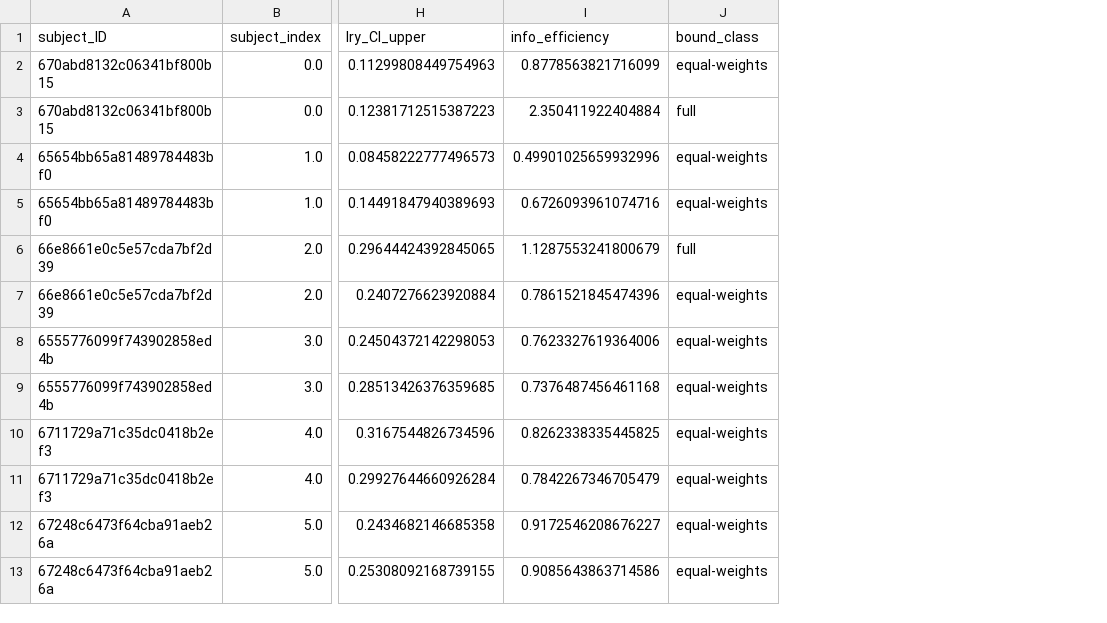
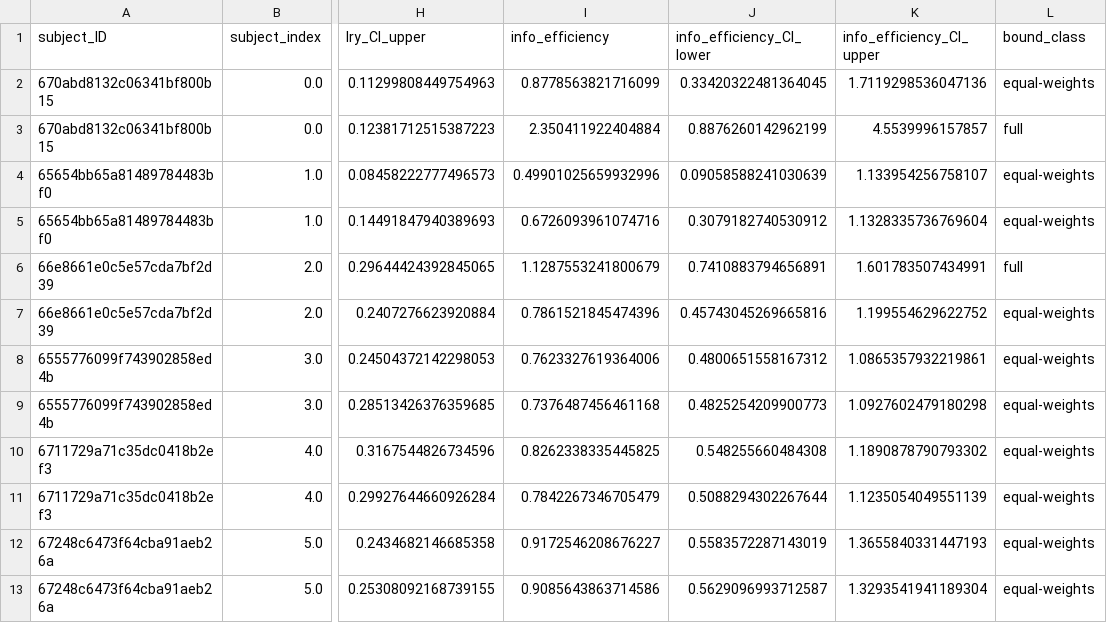
Before and after one commit to jacobaparker/human-inference-IB, a CSV file: Data/horses/midWS_learning/learning_sj-IB-measures.csv, drawn as a sheet; only a part is shown, gaps mark what is left out; the diff names each change by its address in the sheet, - before the commit and + after, or states it on an @@ line.

```diff
--- a/Data/horses/midWS_learning/learning_sj-IB-measures.csv
+++ b/Data/horses/midWS_learning/learning_sj-IB-measures.csv
+column J (info_efficiency_CI_lower), rows 2-13: 0.33420322481364045 | 0.8876260142962199 | 0.09058588241030639 | 0.3079182740530912 | 0.7410883794656891 | 0.45743045269665816 | 0.4800651558167312 | 0.4825254209900773 | 0.548255660484308 | 0.5088294302267644 | 0.5583572287143019 | 0.5629096993712587
+column K (info_efficiency_CI_upper), rows 2-13: 1.7119298536047136 | 4.5539996157857 | 1.133954256758107 | 1.1328335736769604 | 1.601783507434991 | 1.199554629622752 | 1.0865357932219861 | 1.0927602479180298 | 1.1890878790793302 | 1.1235054049551139 | 1.3655840331447193 | 1.3293541941189304
```
Also changed, not shown: Data/horses/highWS/sj-IB-measures.csv, Data/horses/lowWS/sj-IB-measures.csv, 11 other files.
